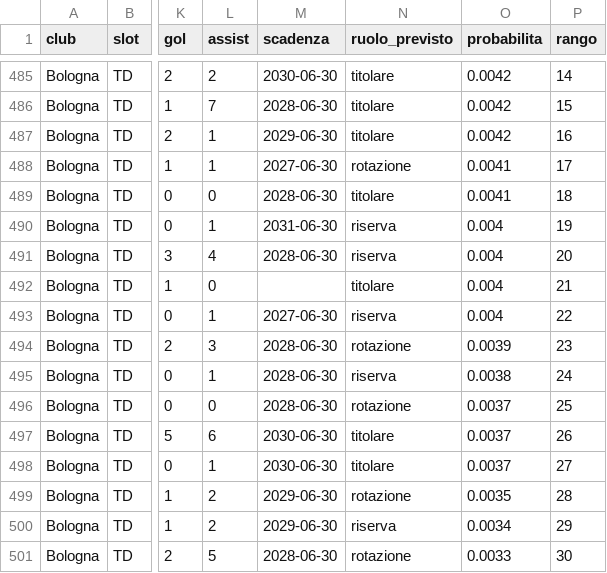
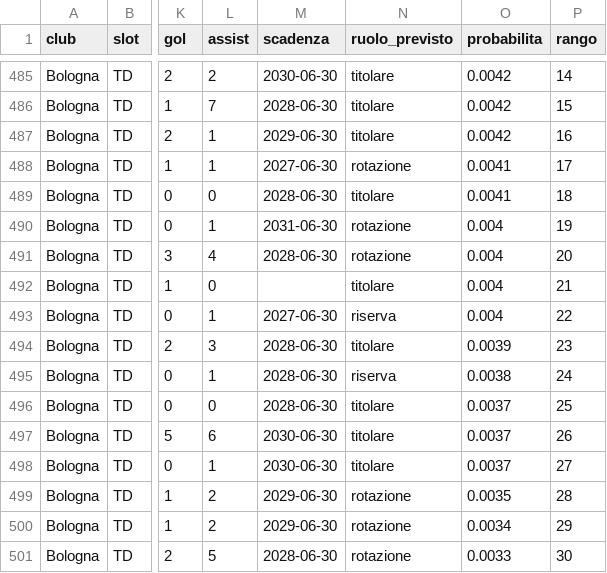
Before and after one commit to Vinavil334/xMercato, a CSV file: mercato/candidati_gennaio_2027.csv, drawn as a sheet; only a part is shown, gaps mark what is left out; the diff covers the shown part only; the diff names each change by its address in the sheet, - before the commit and + after, or states it on an @@ line.

```diff
--- a/mercato/candidati_gennaio_2027.csv
+++ b/mercato/candidati_gennaio_2027.csv
-N490:N491 (ruolo_previsto): riserva
+N490:N491 (ruolo_previsto): rotazione
-N494 (ruolo_previsto): rotazione
+N494 (ruolo_previsto): titolare
-N496 (ruolo_previsto): rotazione
+N496 (ruolo_previsto): titolare
-N500 (ruolo_previsto): riserva
+N500 (ruolo_previsto): rotazione
```
Also changed, not shown: 79 edited cells elsewhere in this file, mercato/fabbisogni_gennaio_2027.csv.
